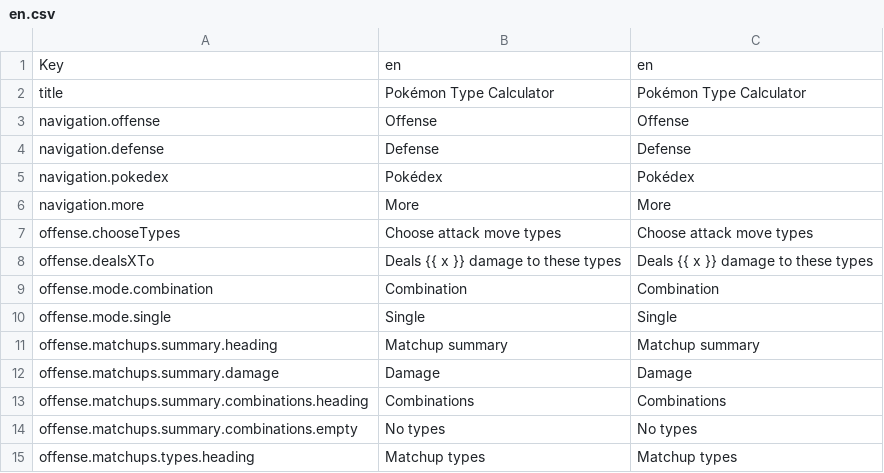
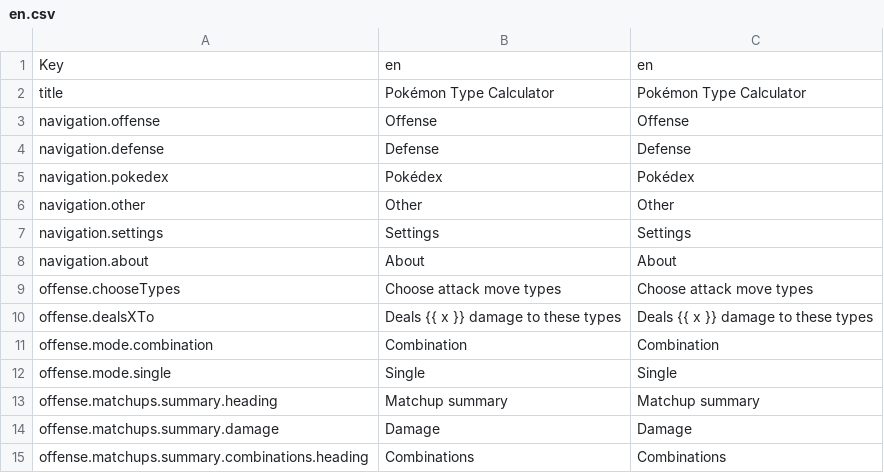
Before and after one commit to wavebeem/pkmn.help, a CSV file: public/translations/en.csv, drawn as a sheet; only a part is shown; the shorter side is filled out with more unchanged rows; removed rows and columns are numbered as before the commit, all else as after; the diff names each change by its address in the sheet, - before the commit and + after, or states it on an @@ line.

```diff
--- a/public/translations/en.csv
+++ b/public/translations/en.csv
-row 6: navigation.more | More | More
+row 6: navigation.other | Other | Other
+row 7: navigation.settings | Settings | Settings
+row 8: navigation.about | About | About
```
Also changed, not shown: public/translations/da.csv, public/translations/de.csv, 27 other files.
